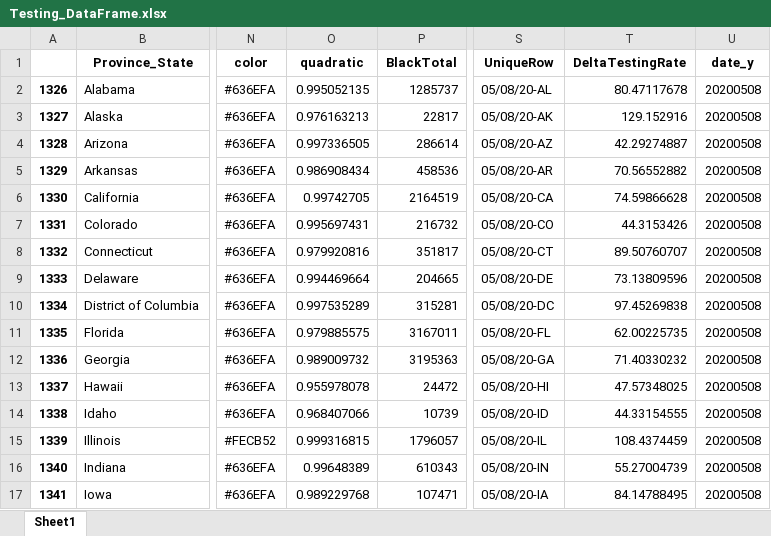
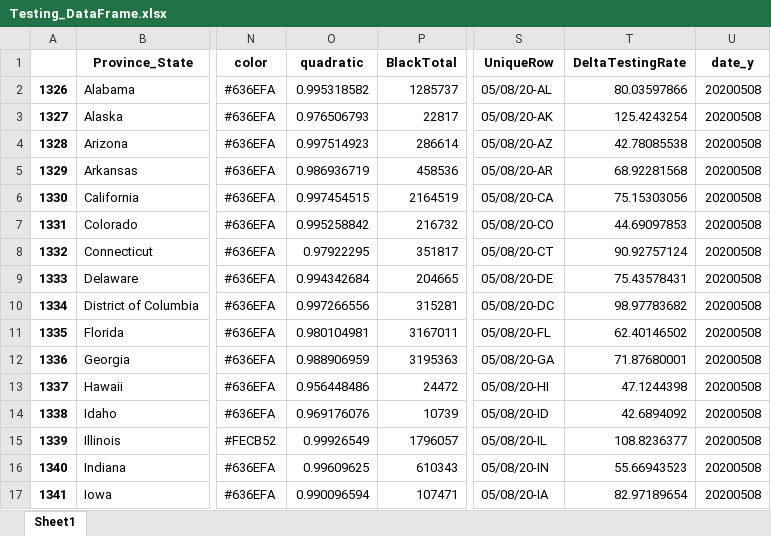
Before and after one commit to Rush-Quality-Analytics/SupplyDemand-ExtraAnalytics, an Excel workbook: DataUpdate/data/Testing_DataFrame.xlsx, sheet Sheet1, drawn as a sheet; only a part is shown, gaps mark what is left out; values as stored, in another font and other column widths than the file's, no borders; the diff covers the shown part only; the diff names each change by its address in the sheet, - before the commit and + after, or states it on an @@ line.

Commit message:
updated data -KL

```diff
--- a/DataUpdate/data/Testing_DataFrame.xlsx (sheet Sheet1)
+++ b/DataUpdate/data/Testing_DataFrame.xlsx (sheet Sheet1)
-O2 (quadratic): 0.995052135
+O2 (quadratic): 0.995318582
-T2 (DeltaTestingRate): 80.47117678
+T2 (DeltaTestingRate): 80.03597866
-O3 (quadratic): 0.976163213
+O3 (quadratic): 0.976506793
-T3 (DeltaTestingRate): 129.152916
+T3 (DeltaTestingRate): 125.4243254
-O4 (quadratic): 0.997336505
+O4 (quadratic): 0.997514923
-T4 (DeltaTestingRate): 42.29274887
+T4 (DeltaTestingRate): 42.78085538
-O5 (quadratic): 0.986908434
+O5 (quadratic): 0.986936719
-T5 (DeltaTestingRate): 70.56552882
+T5 (DeltaTestingRate): 68.92281568
-O6 (quadratic): 0.99742705
+O6 (quadratic): 0.997454515
-T6 (DeltaTestingRate): 74.59866628
+T6 (DeltaTestingRate): 75.15303056
-O7 (quadratic): 0.995697431
+O7 (quadratic): 0.995258842
-T7 (DeltaTestingRate): 44.3153426
+T7 (DeltaTestingRate): 44.69097853
-O8 (quadratic): 0.979920816
+O8 (quadratic): 0.97922295
-T8 (DeltaTestingRate): 89.50760707
+T8 (DeltaTestingRate): 90.92757124
-O9 (quadratic): 0.994469664
+O9 (quadratic): 0.994342684
-T9 (DeltaTestingRate): 73.13809596
+T9 (DeltaTestingRate): 75.43578431
-O10 (quadratic): 0.997535289
+O10 (quadratic): 0.997266556
-T10 (DeltaTestingRate): 97.45269838
+T10 (DeltaTestingRate): 98.97783682
-O11 (quadratic): 0.979885575
+O11 (quadratic): 0.980104981
-T11 (DeltaTestingRate): 62.00225735
+T11 (DeltaTestingRate): 62.40146502
-O12 (quadratic): 0.989009732
+O12 (quadratic): 0.988906959
-T12 (DeltaTestingRate): 71.40330232
+T12 (DeltaTestingRate): 71.87680001
-O13 (quadratic): 0.955978078
+O13 (quadratic): 0.956448486
-T13 (DeltaTestingRate): 47.57348025
+T13 (DeltaTestingRate): 47.1244398
-O14 (quadratic): 0.968407066
+O14 (quadratic): 0.969176076
-T14 (DeltaTestingRate): 44.33154555
+T14 (DeltaTestingRate): 42.6894092
-O15 (quadratic): 0.999316815
+O15 (quadratic): 0.99926549
-T15 (DeltaTestingRate): 108.4374459
+T15 (DeltaTestingRate): 108.8236377
-O16 (quadratic): 0.99648389
+O16 (quadratic): 0.99609625
-T16 (DeltaTestingRate): 55.27004739
+T16 (DeltaTestingRate): 55.66943523
-O17 (quadratic): 0.989229768
+O17 (quadratic): 0.990096594
-T17 (DeltaTestingRate): 84.14788495
+T17 (DeltaTestingRate): 82.97189654
```
Also changed, not shown: 71 edited cells elsewhere in this sheet, 8 other files.
